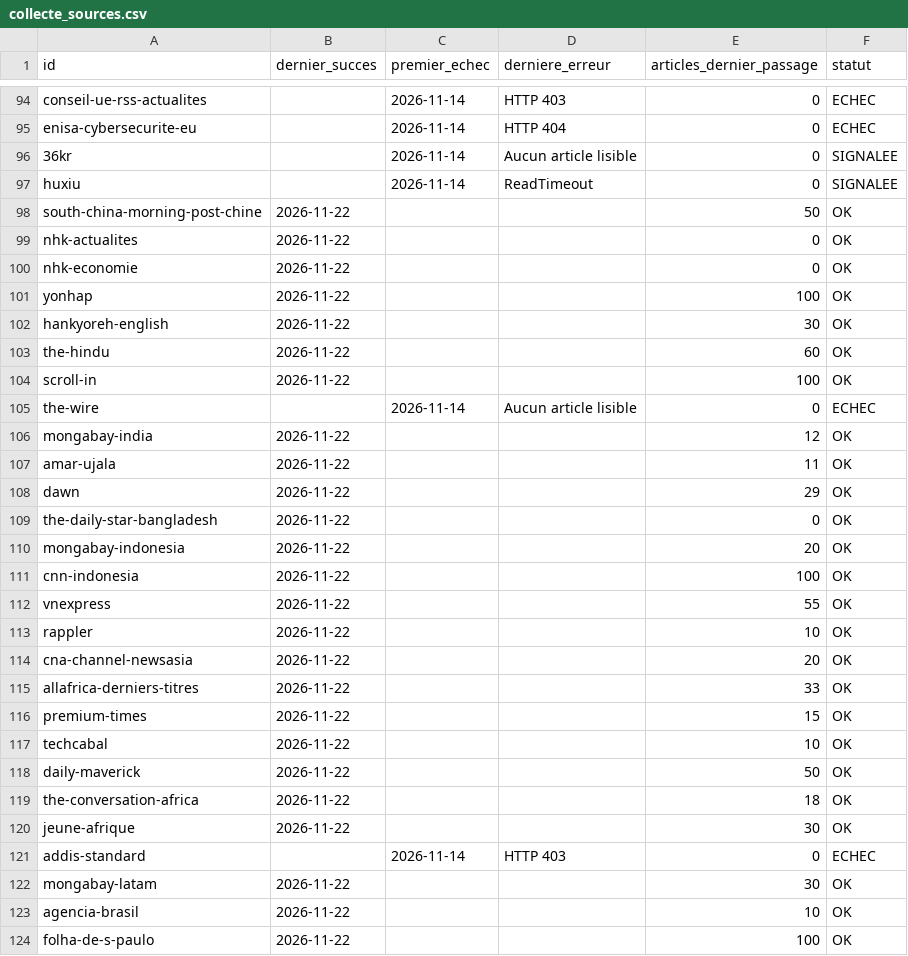
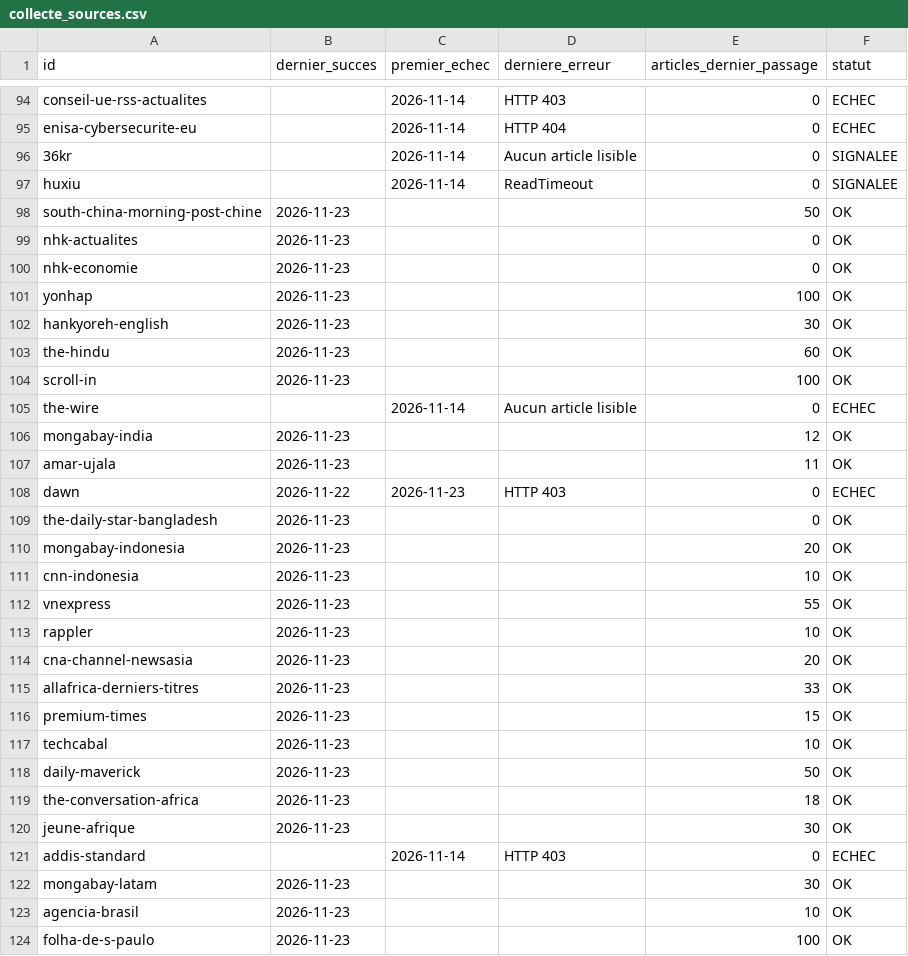
Before and after one commit to GabrielPlassat/tableaubord_innov, a CSV file: journal/collecte_sources.csv, drawn as a sheet; only a part is shown, gaps mark what is left out; the diff covers the shown part only.

```diff
--- a/journal/collecte_sources.csv
+++ b/journal/collecte_sources.csv
@@ -97,28 +97,28 @@ enisa-cybersecurite-eu,,2026-11-14,HTTP 404,0,ECHEC
 huxiu,,2026-11-14,ReadTimeout,0,SIGNALEE
-south-china-morning-post-chine,2026-11-22,,,50,OK
-nhk-actualites,2026-11-22,,,0,OK
-nhk-economie,2026-11-22,,,0,OK
-yonhap,2026-11-22,,,100,OK
-hankyoreh-english,2026-11-22,,,30,OK
-the-hindu,2026-11-22,,,60,OK
-scroll-in,2026-11-22,,,100,OK
+south-china-morning-post-chine,2026-11-23,,,50,OK
+nhk-actualites,2026-11-23,,,0,OK
+nhk-economie,2026-11-23,,,0,OK
+yonhap,2026-11-23,,,100,OK
+hankyoreh-english,2026-11-23,,,30,OK
+the-hindu,2026-11-23,,,60,OK
+scroll-in,2026-11-23,,,100,OK
 the-wire,,2026-11-14,Aucun article lisible,0,ECHEC
-mongabay-india,2026-11-22,,,12,OK
-amar-ujala,2026-11-22,,,11,OK
-dawn,2026-11-22,,,29,OK
-the-daily-star-bangladesh,2026-11-22,,,0,OK
-mongabay-indonesia,2026-11-22,,,20,OK
-cnn-indonesia,2026-11-22,,,100,OK
-vnexpress,2026-11-22,,,55,OK
-rappler,2026-11-22,,,10,OK
-cna-channel-newsasia,2026-11-22,,,20,OK
-allafrica-derniers-titres,2026-11-22,,,33,OK
-premium-times,2026-11-22,,,15,OK
-techcabal,2026-11-22,,,10,OK
-daily-maverick,2026-11-22,,,50,OK
-the-conversation-africa,2026-11-22,,,18,OK
-jeune-afrique,2026-11-22,,,30,OK
+mongabay-india,2026-11-23,,,12,OK
+amar-ujala,2026-11-23,,,11,OK
+dawn,2026-11-22,2026-11-23,HTTP 403,0,ECHEC
+the-daily-star-bangladesh,2026-11-23,,,0,OK
+mongabay-indonesia,2026-11-23,,,20,OK
+cnn-indonesia,2026-11-23,,,10,OK
+vnexpress,2026-11-23,,,55,OK
+rappler,2026-11-23,,,10,OK
+cna-channel-newsasia,2026-11-23,,,20,OK
+allafrica-derniers-titres,2026-11-23,,,33,OK
+premium-times,2026-11-23,,,15,OK
+techcabal,2026-11-23,,,10,OK
+daily-maverick,2026-11-23,,,50,OK
+the-conversation-africa,2026-11-23,,,18,OK
+jeune-afrique,2026-11-23,,,30,OK
 addis-standard,,2026-11-14,HTTP 403,0,ECHEC
-mongabay-latam,2026-11-22,,,30,OK
-agencia-brasil,2026-11-22,,,10,OK
-folha-de-s-paulo,2026-11-22,,,100,OK
+mongabay-latam,2026-11-23,,,30,OK
+agencia-brasil,2026-11-23,,,10,OK
+folha-de-s-paulo,2026-11-23,,,100,OK
```
Also changed, not shown: 73 edited cells elsewhere in this file, journal/executions.csv, journal/stock_du_mois.csv, 1 other file.
